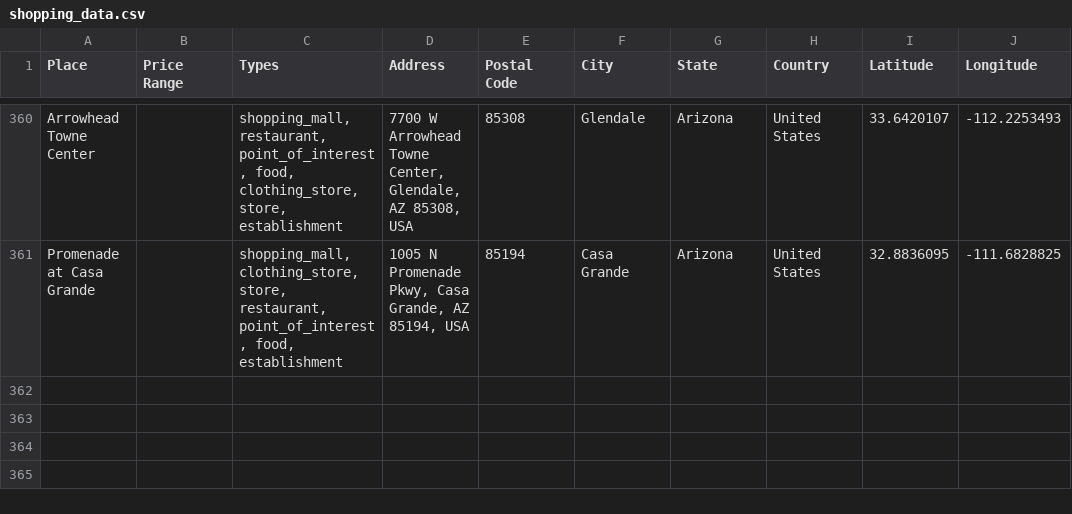
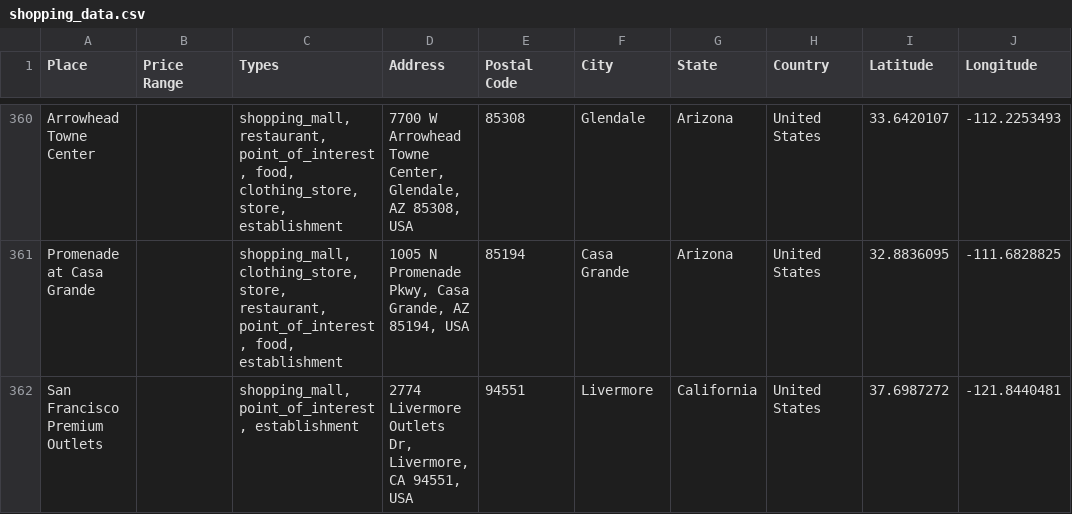
Before and after one commit to ireilly-reilly/JourneyGenius, a CSV file: journey-genius-data-scraping/shopping_data.csv, drawn as a sheet; only a part is shown, gaps mark what is left out.

```diff
--- a/journey-genius-data-scraping/shopping_data.csv
+++ b/journey-genius-data-scraping/shopping_data.csv
@@ -361 +361,2 @@ Arrowhead Towne Center,,"shopping_mall, restaurant, point_of_interest, food, clo
 Promenade at Casa Grande,,"shopping_mall, clothing_store, store, restaurant, point_of_interest, food, establishment","1005 N Promenade Pkwy, Casa Grande, AZ 85194, USA",85194,Casa Grande,Arizona,United States,32.8836095,-111.6828825
+San Francisco Premium Outlets,,"shopping_mall, point_of_interest, establishment","2774 Livermore Outlets Dr, Livermore, CA 94551, USA",94551,Livermore,California,United States,37.6987272,-121.8440481
```
Also changed, not shown: journey-genius-data-scraping/activity_data.csv, journey-genius-data-scraping/hotel_data.csv, 10 other files.
